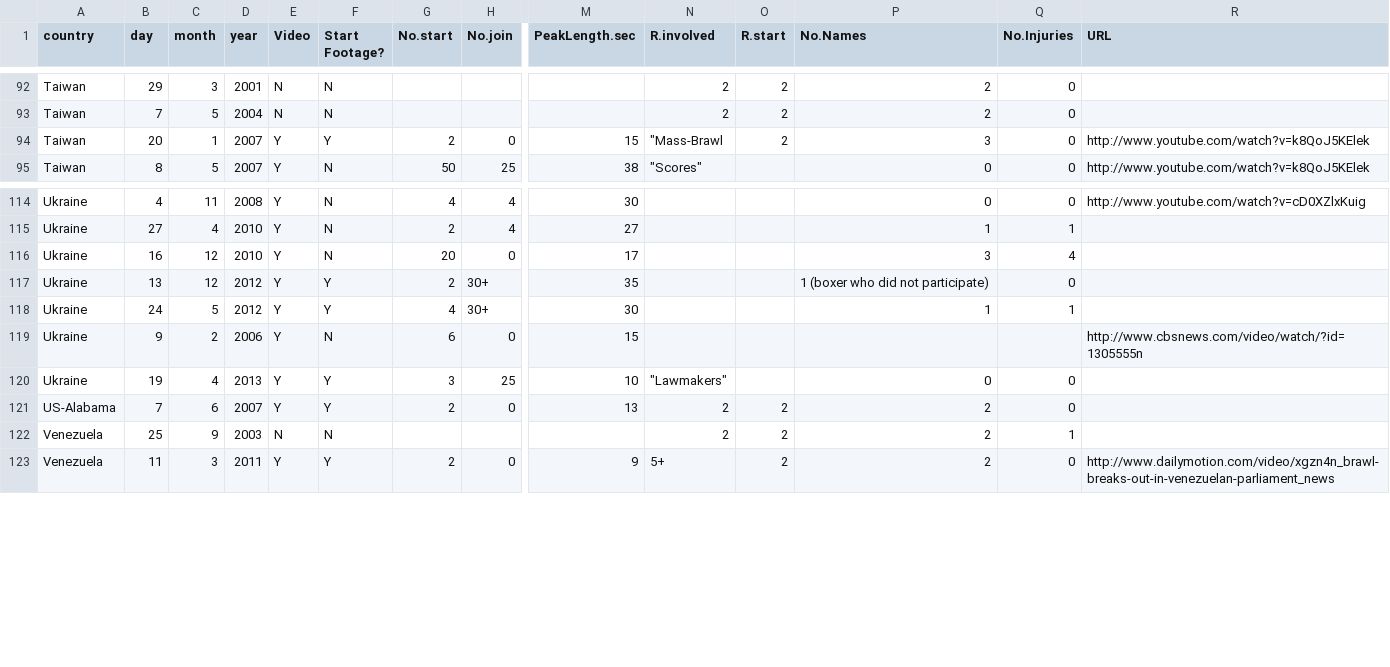
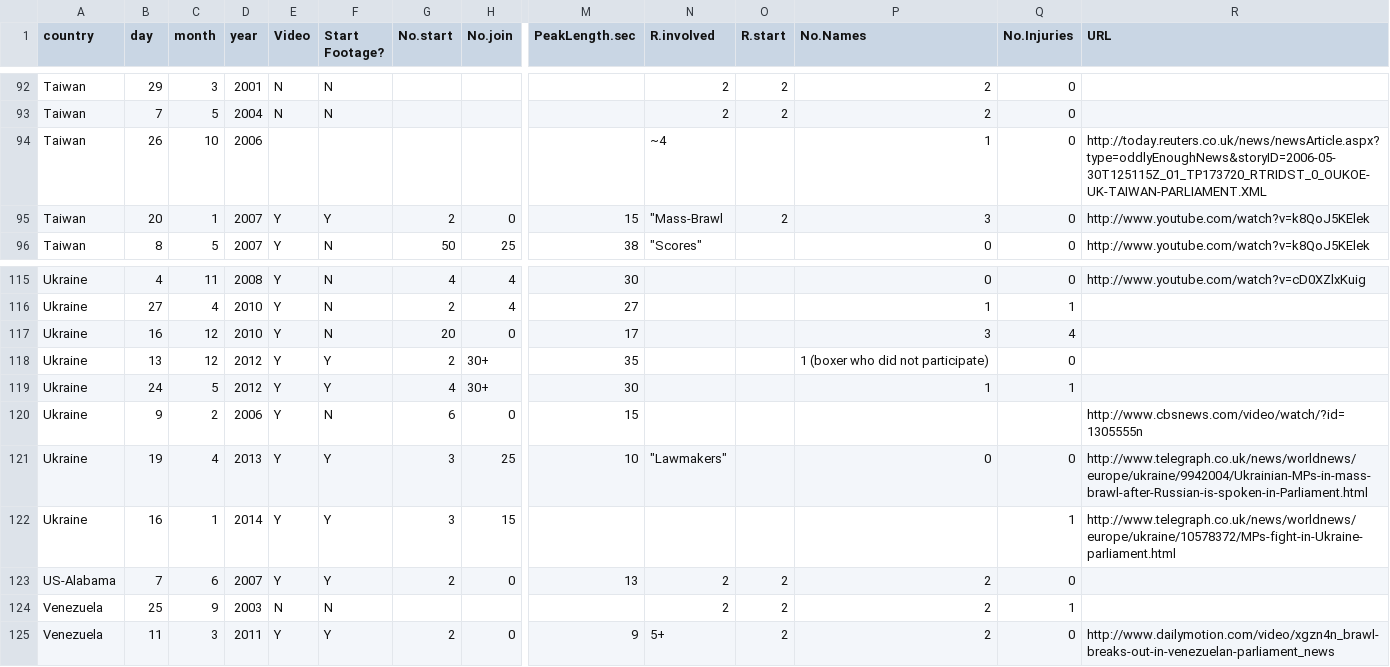
Before and after one commit to christophergandrud/LegislativeViolence, a CSV file: VioParties/data/LegislativeViolenceMainDataVersion2.csv, drawn as a sheet; only a part is shown, gaps mark what is left out; addresses are those after the commit; rows hold the shown columns only; the diff names each change by its address in the sheet, - before the commit and + after, or states it on an @@ line.

```diff
--- a/VioParties/data/LegislativeViolenceMainDataVersion2.csv
+++ b/VioParties/data/LegislativeViolenceMainDataVersion2.csv
+row 94: Taiwan | 26 | 10 | 2006 |  |  |  |  |  | ~4 |  | 1 | 0 | http://today.reuters.co.uk/news/newsArticle.aspx?type=oddlyEnoughNews&storyID=2006-05-30T125115Z_01_TP173720_RTRIDST_0_OUKOE-UK-TAIWAN-PARLIAMENT.XML
-R121 (URL): (empty)
+R121 (URL): http://www.telegraph.co.uk/news/worldnews/europe/ukraine/9942004/Ukrainian-MPs-in-mass-brawl-after-Russian-is-spoken-in-Parliament.html
+row 122: Ukraine | 16 | 1 | 2014 | Y | Y | 3 | 15 |  |  |  |  | 1 | http://www.telegraph.co.uk/news/worldnews/europe/ukraine/10578372/MPs-fight-in-Ukraine-parliament.html
```
Also changed, not shown: 1 other file.
